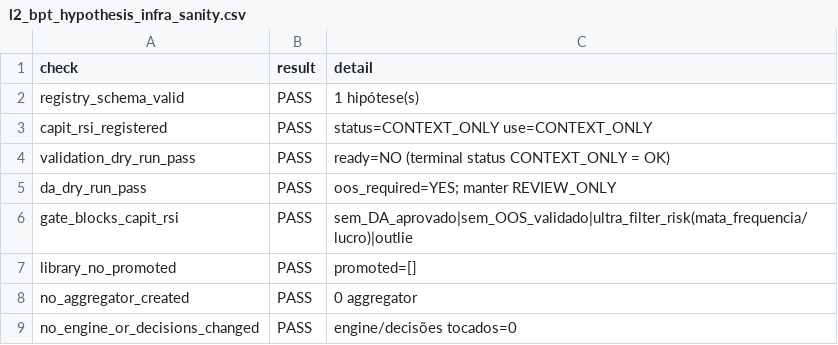
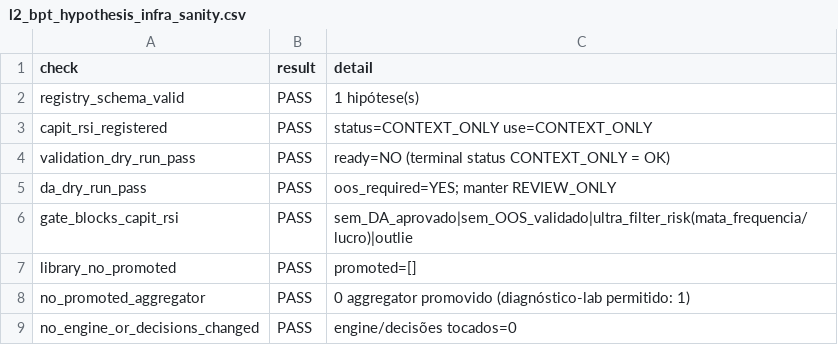
Before and after one commit to cristrein-hash/tradingview-mcp, a CSV file: my-strategy/research/revalidation/XAU_4H_L2_BPT_BOS_CHOCH/v1/results/l2_bpt_hypothesis_infra_sanity.csv, drawn as a sheet.

```diff
--- a/my-strategy/research/revalidation/XAU_4H_L2_BPT_BOS_CHOCH/v1/results/l2_bpt_hypothesis_infra_sanity.csv
+++ b/my-strategy/research/revalidation/XAU_4H_L2_BPT_BOS_CHOCH/v1/results/l2_bpt_hypothesis_infra_sanity.csv
@@ -7,3 +7,3 @@ gate_blocks_capit_rsi,PASS,sem_DA_aprovado|sem_OOS_validado|ultra_filter_risk(ma
 library_no_promoted,PASS,promoted=[]
-no_aggregator_created,PASS,0 aggregator
+no_promoted_aggregator,PASS,0 aggregator promovido (diagnóstico-lab permitido: 1)
 no_engine_or_decisions_changed,PASS,engine/decisões tocados=0
```
Also changed, not shown: 6 other files.
